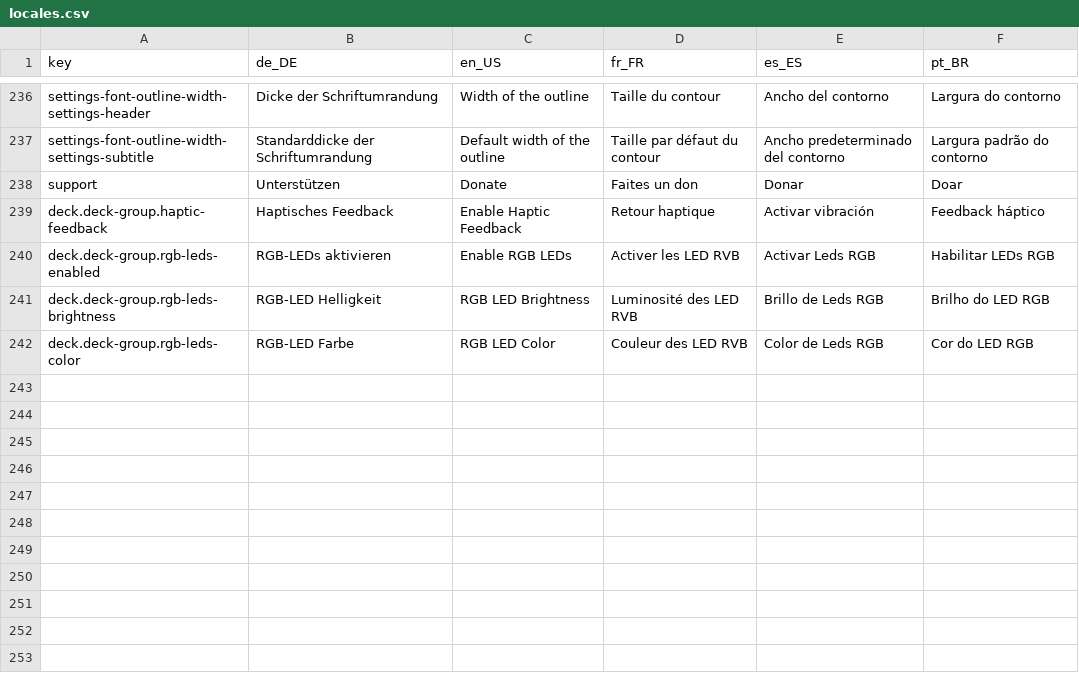
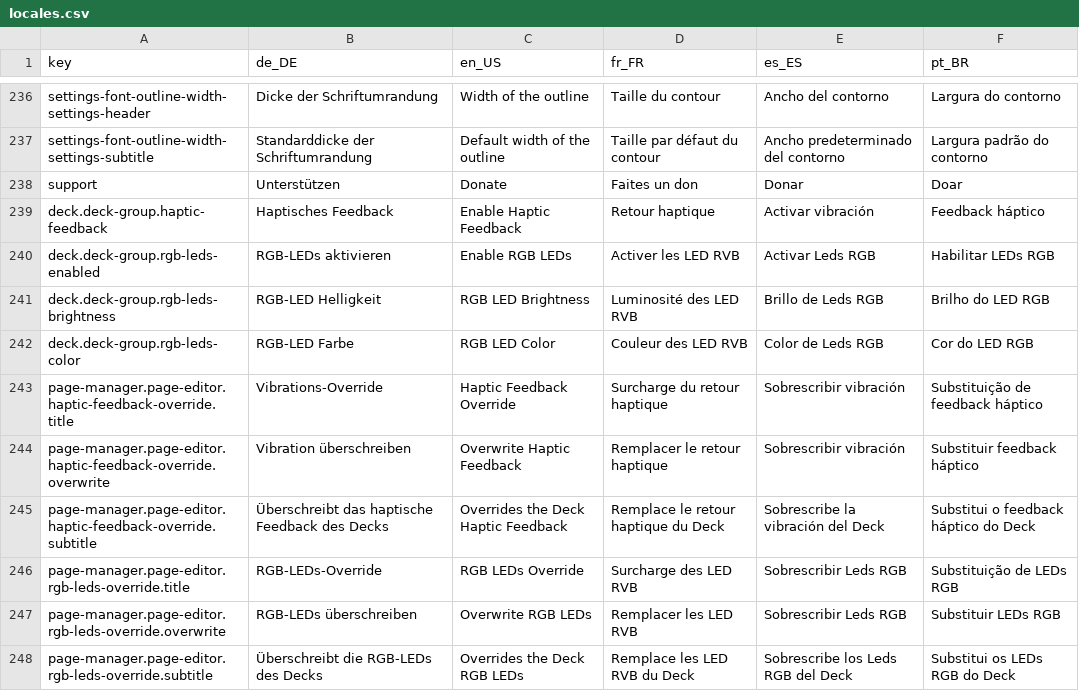
Before and after one commit to StreamController/StreamController, a CSV file: locales/locales.csv, drawn as a sheet; only a part is shown, gaps mark what is left out.

Commit message:
feat: add per-page overrides for haptic feedback and RGB LED settings

```diff
--- a/locales/locales.csv
+++ b/locales/locales.csv
@@ -242 +242,7 @@ deck.deck-group.rgb-leds-brightness;RGB-LED Helligkeit;RGB LED Brightness;Lumino
 deck.deck-group.rgb-leds-color;RGB-LED Farbe;RGB LED Color;Couleur des LED RVB;Color de Leds RGB;Cor do LED RGB
+page-manager.page-editor.haptic-feedback-override.title;Vibrations-Override;Haptic Feedback Override;Surcharge du retour haptique;Sobrescribir vibración;Substituição de feedback háptico
+page-manager.page-editor.haptic-feedback-override.overwrite;Vibration überschreiben;Overwrite Haptic Feedback;Remplacer le retour haptique;Sobrescribir vibración;Substituir feedback háptico
+page-manager.page-editor.haptic-feedback-override.subtitle;Überschreibt das haptische Feedback des Decks;Overrides the Deck Haptic Feedback;Remplace le retour haptique du Deck;Sobrescribe la vibración del Deck;Substitui o feedback háptico do Deck
+page-manager.page-editor.rgb-leds-override.title;RGB-LEDs-Override;RGB LEDs Override;Surcharge des LED RVB;Sobrescribir Leds RGB;Substituição de LEDs RGB
+page-manager.page-editor.rgb-leds-override.overwrite;RGB-LEDs überschreiben;Overwrite RGB LEDs;Remplacer les LED RVB;Sobrescribir Leds RGB;Substituir LEDs RGB
+page-manager.page-editor.rgb-leds-override.subtitle;Überschreibt die RGB-LEDs des Decks;Overrides the Deck RGB LEDs;Remplace les LED RVB du Deck;Sobrescribe los Leds RGB del Deck;Substitui os LEDs RGB do Deck
```
Also changed, not shown: 4 other files.
